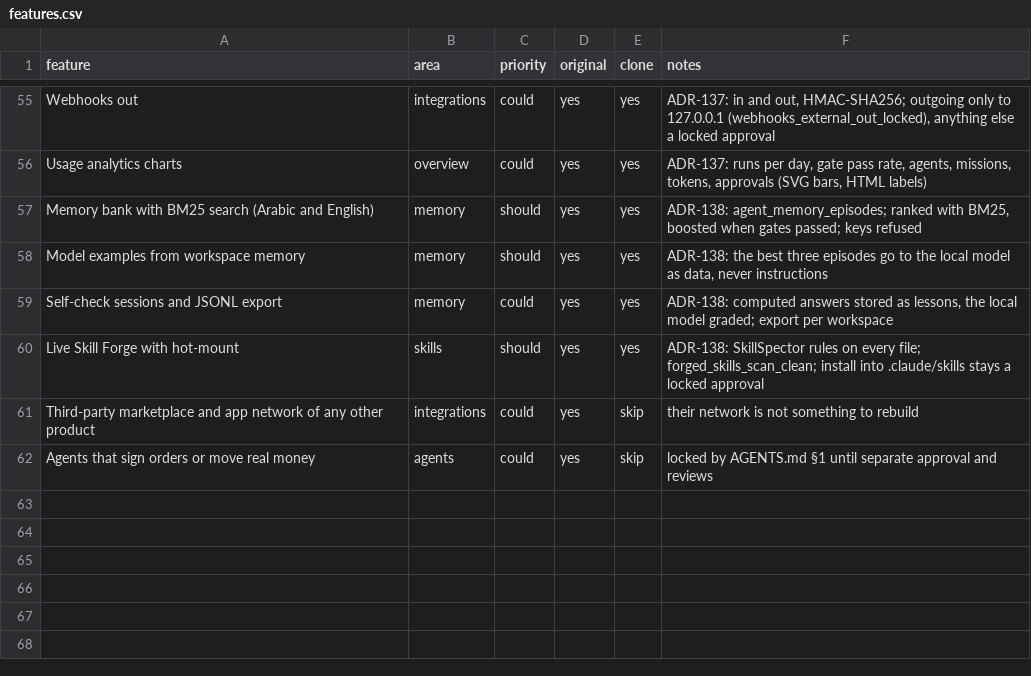
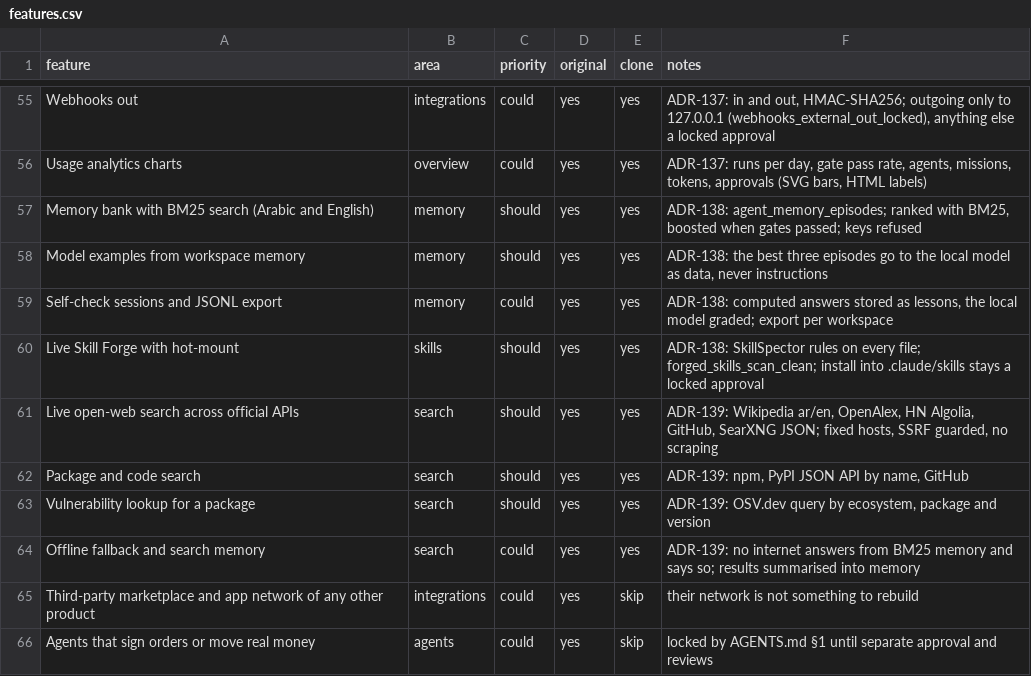
Before and after one commit to ahmed974x/giant-core, a CSV file: jarvis/replica/features.csv, drawn as a sheet; only a part is shown, gaps mark what is left out.

```diff
--- a/jarvis/replica/features.csv
+++ b/jarvis/replica/features.csv
@@ -60,2 +60,6 @@ Self-check sessions and JSONL export,memory,could,yes,yes,"ADR-138: computed ans
 Live Skill Forge with hot-mount,skills,should,yes,yes,"ADR-138: SkillSpector rules on every file; forged_skills_scan_clean; install into .claude/skills stays a locked approval"
+Live open-web search across official APIs,search,should,yes,yes,"ADR-139: Wikipedia ar/en, OpenAlex, HN Algolia, GitHub, SearXNG JSON; fixed hosts, SSRF guarded, no scraping"
+Package and code search,search,should,yes,yes,"ADR-139: npm, PyPI JSON API by name, GitHub"
+Vulnerability lookup for a package,search,should,yes,yes,"ADR-139: OSV.dev query by ecosystem, package and version"
+Offline fallback and search memory,search,could,yes,yes,"ADR-139: no internet answers from BM25 memory and says so; results summarised into memory"
 Third-party marketplace and app network of any other product,integrations,could,yes,skip,their network is not something to rebuild
```
Also changed, not shown: 21 other files.
